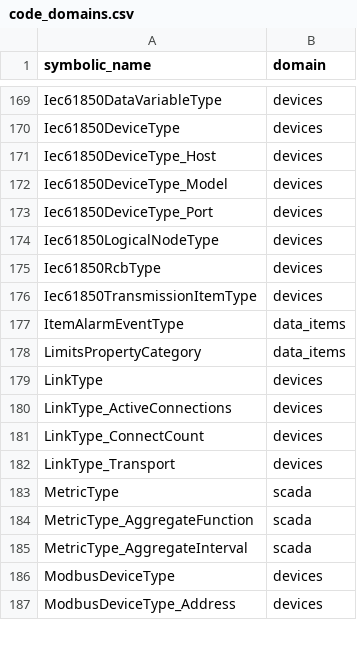
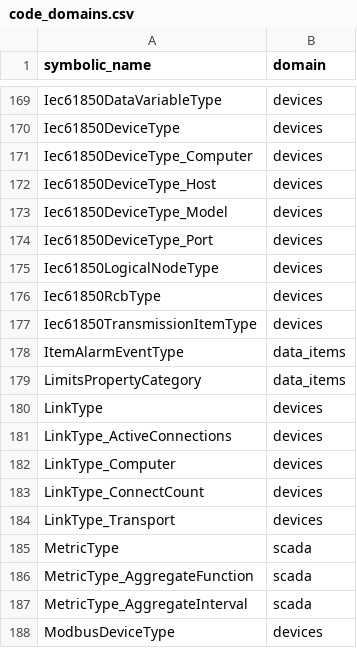
Before and after one commit to alexsmn/scada-common, a CSV file: model/nodesets/code_domains.csv, drawn as a sheet; only a part is shown, gaps mark what is left out; the shorter side is filled out with more unchanged rows; the diff names each change by its address in the sheet, - before the commit and + after, or states it on an @@ line.

```diff
--- a/model/nodesets/code_domains.csv
+++ b/model/nodesets/code_domains.csv
+row 171: Iec61850DeviceType_Computer | devices
+row 182: LinkType_Computer | devices
```
Also changed, not shown: 5 other files.
